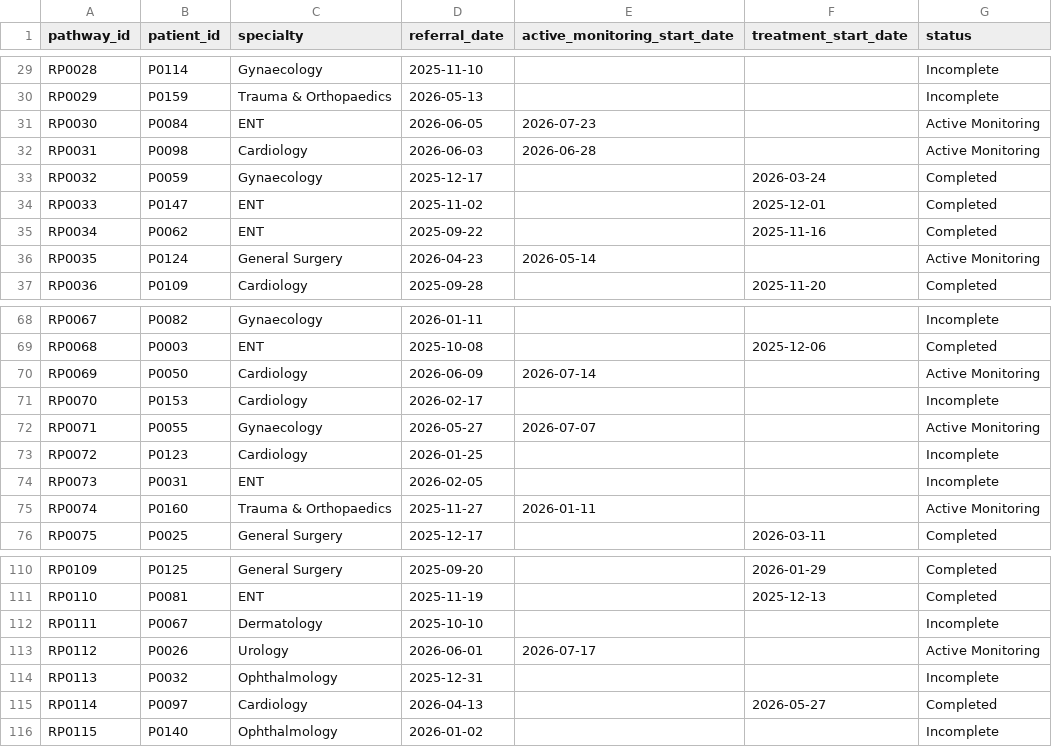
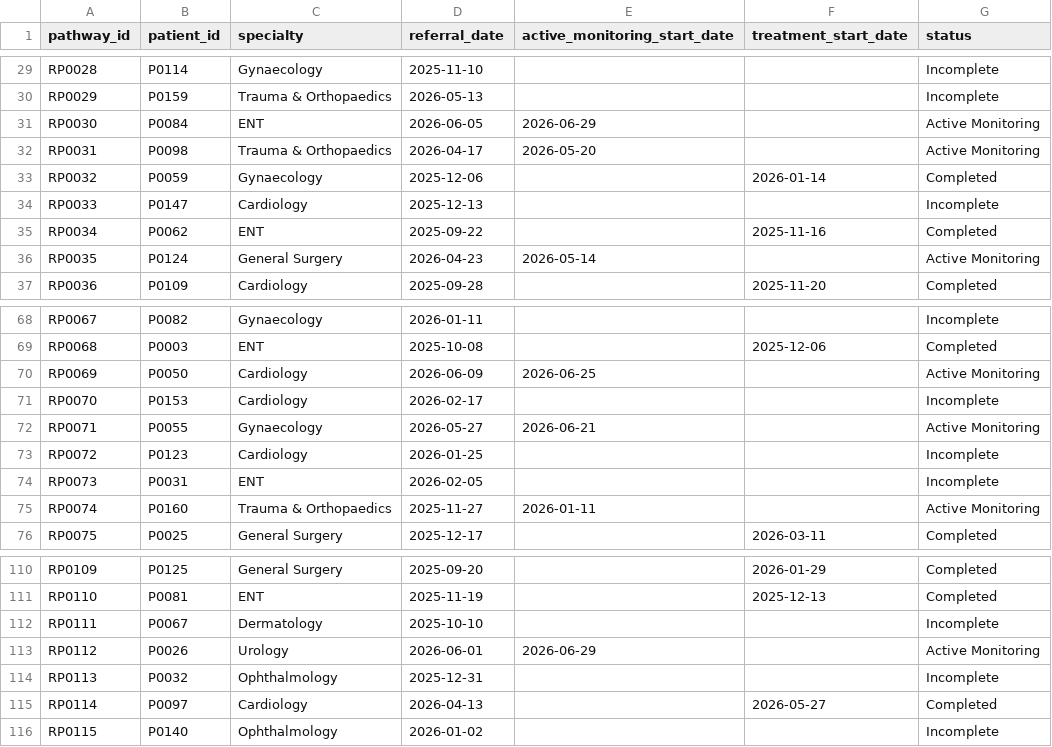
Before and after one commit to Hrishisuresh/NHS-Cancer-Elective-Waiting-Times-Hub, a CSV file: NHS-Waiting-Times-Hub/Data_Assets/rtt_pathways.csv, drawn as a sheet; only a part is shown, gaps mark what is left out.

```diff
--- a/NHS-Waiting-Times-Hub/Data_Assets/rtt_pathways.csv
+++ b/NHS-Waiting-Times-Hub/Data_Assets/rtt_pathways.csv
@@ -30,6 +30,6 @@ RP0028,P0114,Gynaecology,2025-11-10,,,Incomplete
 RP0029,P0159,Trauma & Orthopaedics,2026-05-13,,,Incomplete
-RP0030,P0084,ENT,2026-06-05,2026-07-23,,Active Monitoring
-RP0031,P0098,Cardiology,2026-06-03,2026-06-28,,Active Monitoring
-RP0032,P0059,Gynaecology,2025-12-17,,2026-03-24,Completed
-RP0033,P0147,ENT,2025-11-02,,2025-12-01,Completed
+RP0030,P0084,ENT,2026-06-05,2026-06-29,,Active Monitoring
+RP0031,P0098,Trauma & Orthopaedics,2026-04-17,2026-05-20,,Active Monitoring
+RP0032,P0059,Gynaecology,2025-12-06,,2026-01-14,Completed
+RP0033,P0147,Cardiology,2025-12-13,,,Incomplete
 RP0034,P0062,ENT,2025-09-22,,2025-11-16,Completed
@@ -69,5 +69,5 @@ RP0067,P0082,Gynaecology,2026-01-11,,,Incomplete
 RP0068,P0003,ENT,2025-10-08,,2025-12-06,Completed
-RP0069,P0050,Cardiology,2026-06-09,2026-07-14,,Active Monitoring
+RP0069,P0050,Cardiology,2026-06-09,2026-06-25,,Active Monitoring
 RP0070,P0153,Cardiology,2026-02-17,,,Incomplete
-RP0071,P0055,Gynaecology,2026-05-27,2026-07-07,,Active Monitoring
+RP0071,P0055,Gynaecology,2026-05-27,2026-06-21,,Active Monitoring
 RP0072,P0123,Cardiology,2026-01-25,,,Incomplete
@@ -112,3 +112,3 @@ RP0110,P0081,ENT,2025-11-19,,2025-12-13,Completed
 RP0111,P0067,Dermatology,2025-10-10,,,Incomplete
-RP0112,P0026,Urology,2026-06-01,2026-07-17,,Active Monitoring
+RP0112,P0026,Urology,2026-06-01,2026-06-29,,Active Monitoring
 RP0113,P0032,Ophthalmology,2025-12-31,,,Incomplete
```
Also changed, not shown: NHS-Waiting-Times-Hub/Data_Assets/rtt_analysis.csv.
